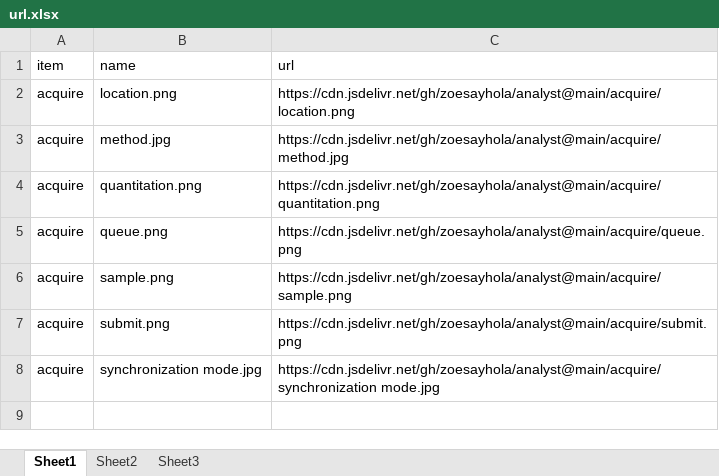
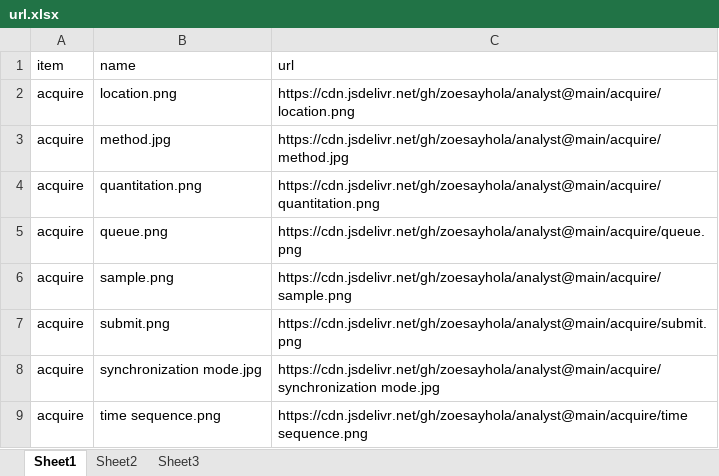
Before and after one commit to zoesayhola/analyst, an Excel workbook: url.xlsx, sheet Sheet1, drawn as a sheet; values as stored, in another font and other column widths than the file's, no borders; the diff names each change by its address in the sheet, - before the commit and + after, or states it on an @@ line.

```diff
--- a/url.xlsx (sheet Sheet1)
+++ b/url.xlsx (sheet Sheet1)
+row 9: acquire | time sequence.png | https://cdn.jsdelivr.net/gh/zoesayhola/analyst@main/acquire/time sequence.png
```
Also changed, not shown: sheet Sheet2, 1 other file.
